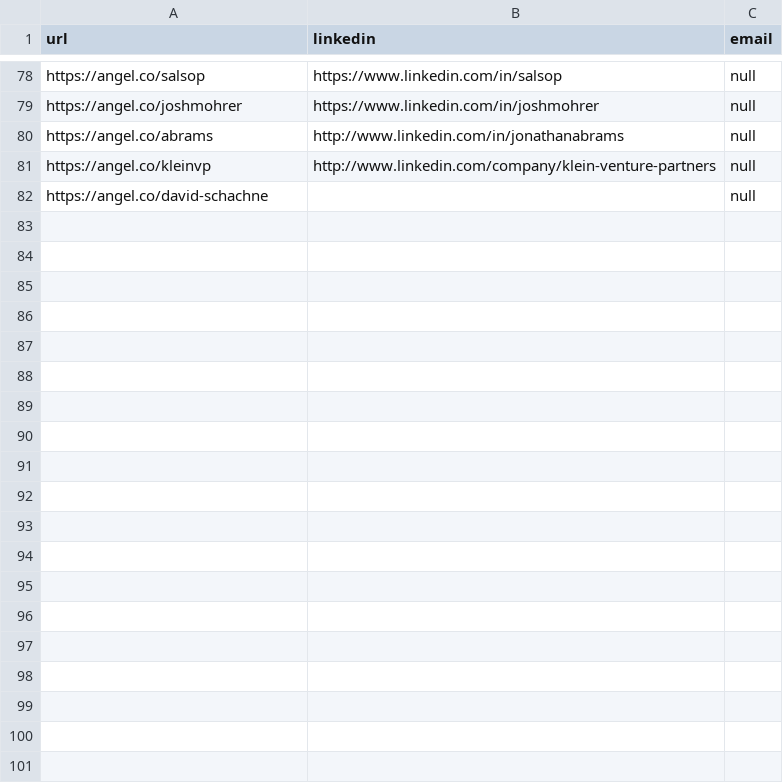
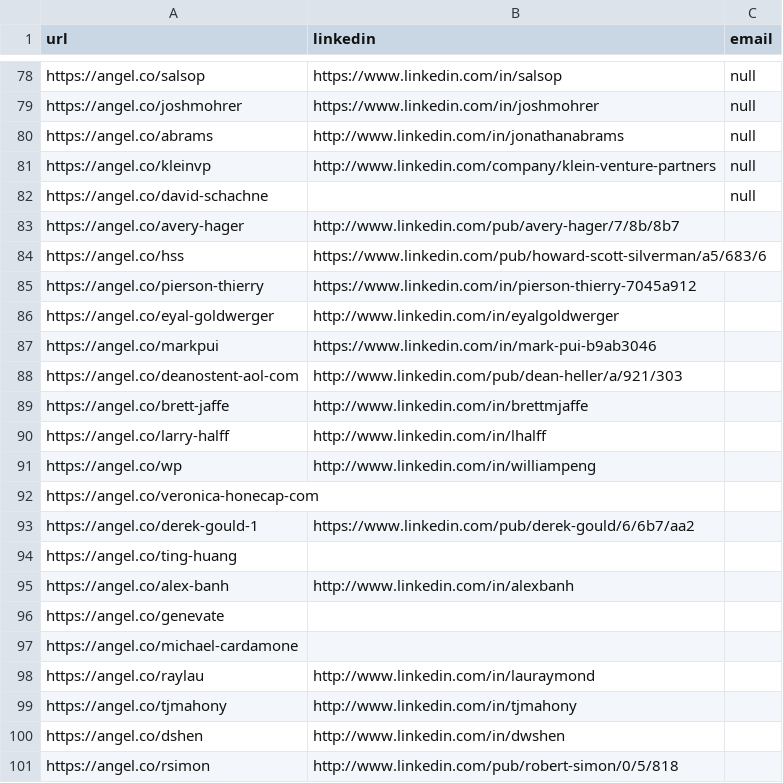
Before and after one commit to javadev/scan-angel-co, a CSV file: urlToLinkedin.csv, drawn as a sheet; only a part is shown, gaps mark what is left out.

```diff
--- a/urlToLinkedin.csv
+++ b/urlToLinkedin.csv
@@ -82 +82,20 @@ https://angel.co/kleinvp,http://www.linkedin.com/company/klein-venture-partners,
 https://angel.co/david-schachne,,null
+https://angel.co/avery-hager,http://www.linkedin.com/pub/avery-hager/7/8b/8b7,
+https://angel.co/hss,https://www.linkedin.com/pub/howard-scott-silverman/a5/683/6,
+https://angel.co/pierson-thierry,https://www.linkedin.com/in/pierson-thierry-7045a912,
+https://angel.co/eyal-goldwerger,http://www.linkedin.com/in/eyalgoldwerger,
+https://angel.co/markpui,https://www.linkedin.com/in/mark-pui-b9ab3046,
+https://angel.co/deanostent-aol-com,http://www.linkedin.com/pub/dean-heller/a/921/303,
+https://angel.co/brett-jaffe,http://www.linkedin.com/in/brettmjaffe,
+https://angel.co/larry-halff,http://www.linkedin.com/in/lhalff,
+https://angel.co/wp,http://www.linkedin.com/in/williampeng,
+https://angel.co/veronica-honecap-com,,
+https://angel.co/derek-gould-1,https://www.linkedin.com/pub/derek-gould/6/6b7/aa2,
+https://angel.co/ting-huang,,
+https://angel.co/alex-banh,http://www.linkedin.com/in/alexbanh,
+https://angel.co/genevate,,
+https://angel.co/michael-cardamone,,
+https://angel.co/raylau,http://www.linkedin.com/in/lauraymond,
+https://angel.co/tjmahony,http://www.linkedin.com/in/tjmahony,
+https://angel.co/dshen,http://www.linkedin.com/in/dwshen,
+https://angel.co/rsimon,http://www.linkedin.com/pub/robert-simon/0/5/818,
```
Also changed, not shown: 1 other file.
